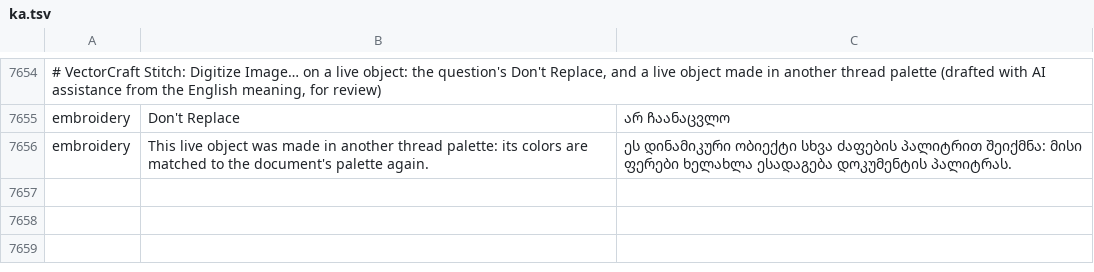
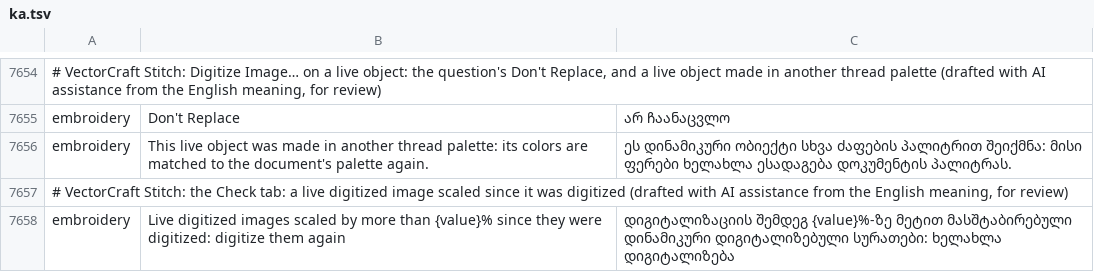
Before and after one commit to przbat-public/vectorcraft-stitch, a TSV file: crates/ui-egui/src/i18n/ka.tsv, drawn as a sheet; only a part is shown, gaps mark what is left out; the diff names each change by its address in the sheet, - before the commit and + after, or states it on an @@ line.

Commit message:
The Check tab warns of a live object scaled since it was digitized
`embroidery.check` gains the rule `liveObjectScaled` (a warning): a live object of a digitized image scaled by more than 10 % either way since it was digitized, along the direction it changed most, as `stitchesScaled` measures stitches sewn as they are (the transform's singular values, rounded to hundredths of a percent first, so that exactly 90 % or 110 % passes). The project owner chose it on 2026-11-16: the line of the 2026-10-27 row for scaled stitches, as a live object's stitches, satin columns, lines and overlap were chosen for the size it was digitized at.
The transform since is its image's now against the one it had then, rebuilt from the size kept (the lengths of its sides; a placed image's sides are square to each other, so the turn it had then changes nothing): a turn or a mirror never fires it, and a turned live object stretched along the page is judged by that stretch, not by how much each of its sides grew.
Its hit names the live object (`objects`), with the change in percent and `larger` or `smaller`; the Check tab's Show selects it, zooms to it and makes the stitches of what it holds stand out.
Only live objects the plan sews are judged: it or an object of theirs planned, as itself or as the object its pieces are expanded from (a live object whose objects each have two fills is sewn as such pieces). A hidden one, one outside `selectedOnly`'s selection, and one in a symbol's art (its instances can't be digitized again) find nothing.
The command's help lists the rule and its hit's `note` and `objects`.
The Check tab words the rule ("Live digitized images scaled by more than 10% since they were digitized: digitize them again"), its hits as the scaled stitches' are, and its largest change when it finds nothing; one new word in all 27 catalogues, and in `docs/image-digitizing-words.md`.
Tests: a live object turned (nothing), scaled 5 % (said, nothing found), stretched to 26 % along one side (a warning, larger), digitized again at its size (nothing, still judged), scaled exactly 10 % (passes), turned 45° and stretched 18 % along the page (18 %, though each side grew by less than 10 %), reduced to 80 % (smaller), and with each of its objects given two fills (judged by the pieces expanded from them); the Check tab's words, its hit line naming the live object, and Show. Each of nine behaviours broken on purpose fails a test.

```diff
--- a/crates/ui-egui/src/i18n/ka.tsv
+++ b/crates/ui-egui/src/i18n/ka.tsv
+row 7657: # VectorCraft Stitch: the Check tab: a live digitized image scaled since it was digitized (drafted with AI assistance from the English meaning, for review)
+row 7658: embroidery | Live digitized images scaled by more than {value}% since they were digitized: digitize them again | დიგიტალიზაციის შემდეგ {value}%-ზე მეტით მასშტაბირებული დინამიკური დიგიტალიზებული სურათები: ხელახლა დიგიტალიზება
```
Also changed, not shown: crates/ui-egui/src/i18n/bg.tsv, crates/ui-egui/src/i18n/el.tsv, 33 other files.
